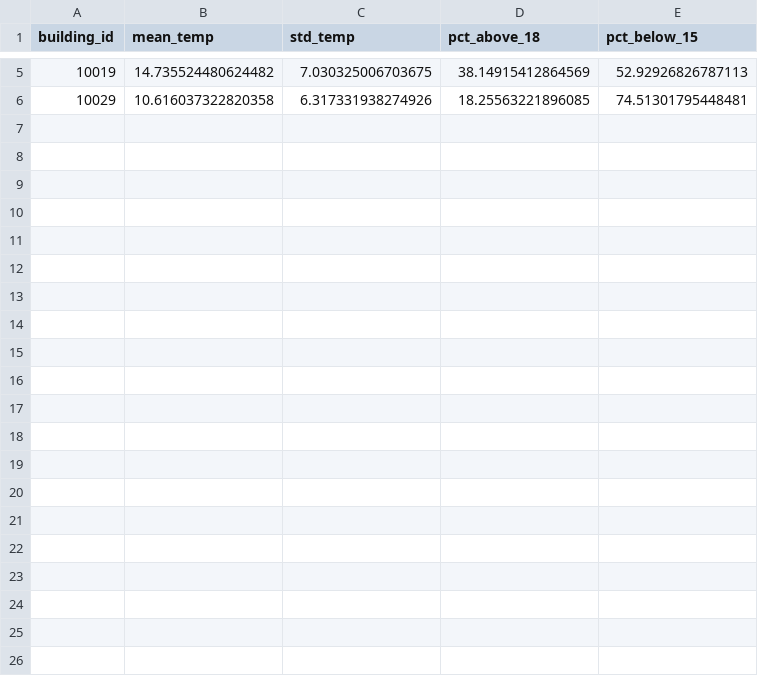
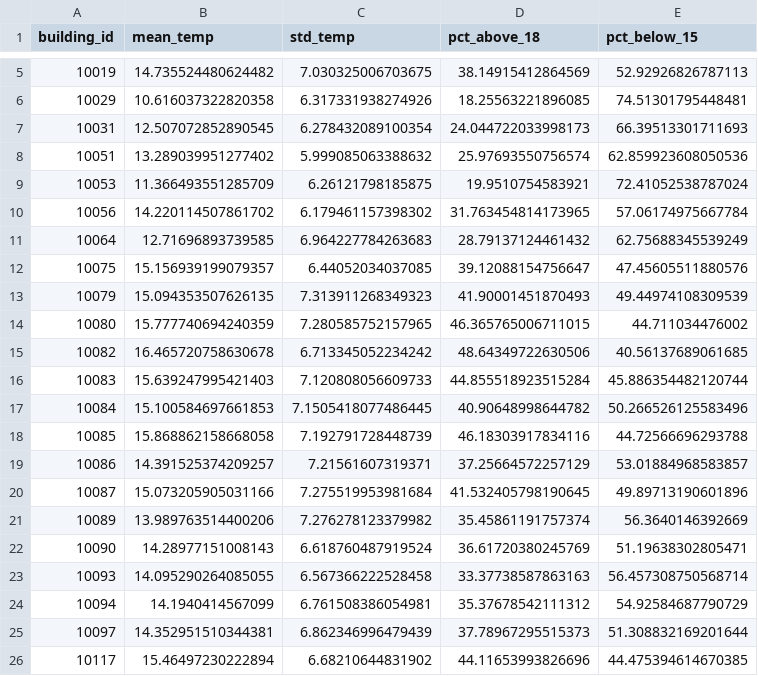
Before and after one commit to Szymon1905/Heat-dispersion-prediction-pythonHPC, a CSV file: stats.csv, drawn as a sheet; only a part is shown, gaps mark what is left out.

```diff
--- a/stats.csv
+++ b/stats.csv
@@ -6 +6,21 @@ building_id,mean_temp,std_temp,pct_above_18,pct_below_15
 10029,10.616037322820358,6.317331938274926,18.25563221896085,74.51301795448481
+10031,12.507072852890545,6.278432089100354,24.044722033998173,66.39513301711693
+10051,13.289039951277402,5.999085063388632,25.97693550756574,62.859923608050536
+10053,11.366493551285709,6.26121798185875,19.9510754583921,72.41052538787024
+10056,14.220114507861702,6.179461157398302,31.763454814173965,57.06174975667784
+10064,12.71696893739585,6.964227784263683,28.79137124461432,62.75688345539249
+10075,15.156939199079357,6.44052034037085,39.12088154756647,47.45605511880576
+10079,15.094353507626135,7.313911268349323,41.90001451870493,49.44974108309539
+10080,15.777740694240359,7.280585752157965,46.365765006711015,44.711034476002
+10082,16.465720758630678,6.713345052234242,48.64349722630506,40.56137689061685
+10083,15.639247995421403,7.120808056609733,44.855518923515284,45.886354482120744
+10084,15.100584697661853,7.1505418077486445,40.90648998644782,50.266526125583496
+10085,15.868862158668058,7.192791728448739,46.18303917834116,44.72566696293788
+10086,14.391525374209257,7.21561607319371,37.25664572257129,53.01884968583857
+10087,15.073205905031166,7.275519953981684,41.532405798190645,49.89713190601896
+10089,13.989763514400206,7.276278123379982,35.45861191757374,56.3640146392669
+10090,14.28977151008143,6.618760487919524,36.61720380245769,51.19638302805471
+10093,14.095290264085055,6.567366222528458,33.37738587863163,56.457308750568714
+10094,14.1940414567099,6.761508386054981,35.37678542111312,54.92584687790729
+10097,14.352951510344381,6.862346996479439,37.78967295515373,51.308832169201644
+10117,15.46497230222894,6.68210644831902,44.11653993826696,44.475394614670385
```
Also changed, not shown: 10 other files.
